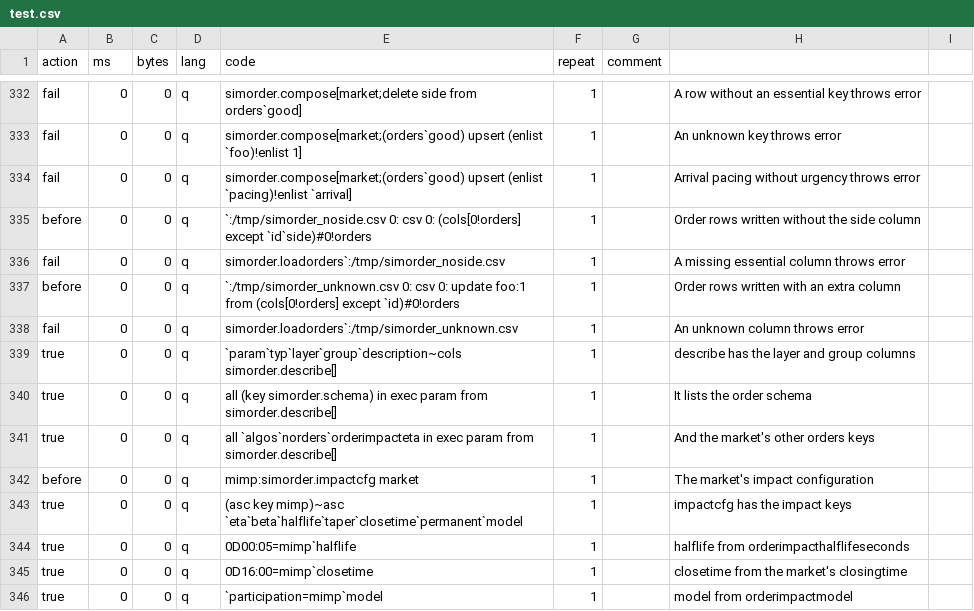
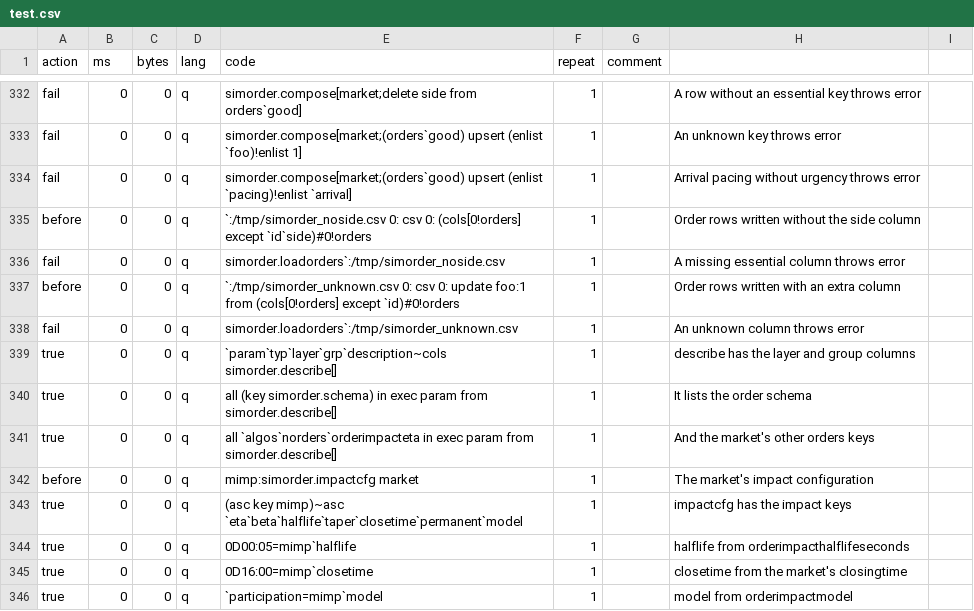
Before and after one commit to PhilSing24/kdbx-simtick, a CSV file: di/simorder/test.csv, drawn as a sheet; only a part is shown, gaps mark what is left out.

```diff
--- a/di/simorder/test.csv
+++ b/di/simorder/test.csv
@@ -338,3 +338,3 @@ before,0,0,q,`:/tmp/simorder_unknown.csv 0: csv 0: update foo:1 from (cols[0!ord
 fail,0,0,q,simorder.loadorders`:/tmp/simorder_unknown.csv,1,,An unknown column throws error
-true,0,0,q,`param`typ`layer`group`description~cols simorder.describe[],1,,describe has the layer and group columns
+true,0,0,q,`param`typ`layer`grp`description~cols simorder.describe[],1,,describe has the layer and group columns
 true,0,0,q,all (key simorder.schema) in exec param from simorder.describe[],1,,It lists the order schema
```
Also changed, not shown: di/simconfig/test.csv, di/simmarket/test.csv, 6 other files.
